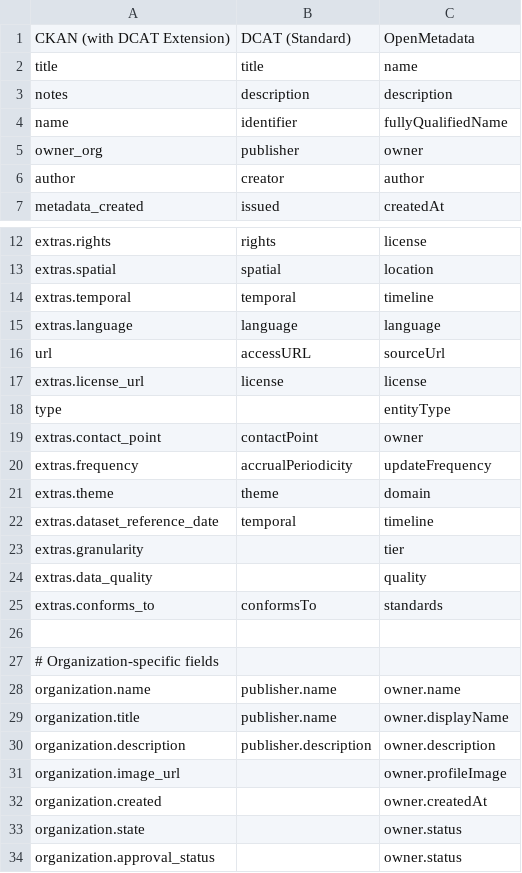
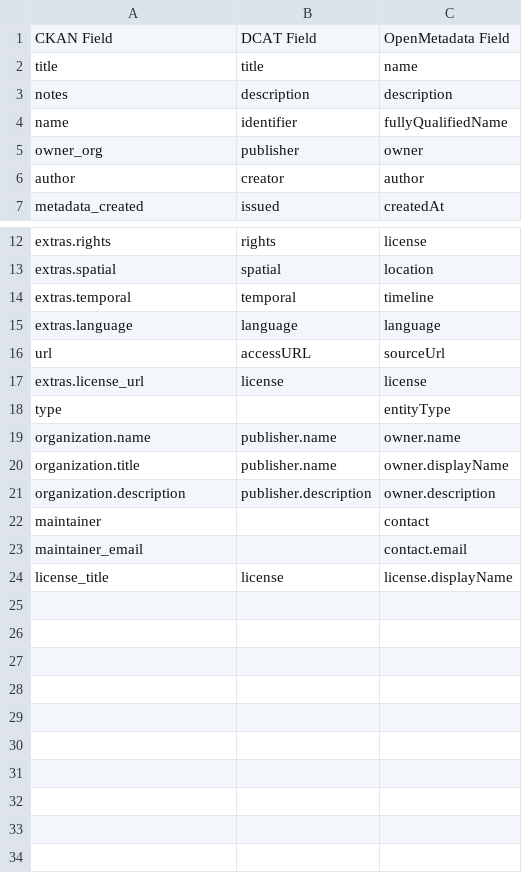
Before and after one commit to EduardoDCS2002/projeto, a CSV file: convertor/mappingconvertor.csv, drawn as a sheet; only a part is shown, gaps mark what is left out.

Commit message:
ficheiro csv melhor

```diff
--- a/convertor/mappingconvertor.csv
+++ b/convertor/mappingconvertor.csv
@@ -1,2 +1,2 @@
-CKAN (with DCAT Extension),DCAT (Standard),OpenMetadata
+CKAN Field,DCAT Field,OpenMetadata Field
 title,title,name
@@ -18,11 +18,2 @@ extras.license_url,license,license
 type,,entityType
-extras.contact_point,contactPoint,owner
-extras.frequency,accrualPeriodicity,updateFrequency
-extras.theme,theme,domain
-extras.dataset_reference_date,temporal,timeline
-extras.granularity,,tier
-extras.data_quality,,quality
-extras.conforms_to,conformsTo,standards
-
-# Organization-specific fields
 organization.name,publisher.name,owner.name
@@ -30,5 +21,4 @@ organization.title,publisher.name,owner.displayName
 organization.description,publisher.description,owner.description
-organization.image_url,,owner.profileImage
-organization.created,,owner.createdAt
-organization.state,,owner.status
-organization.approval_status,,owner.status
+maintainer,,contact
+maintainer_email,,contact.email
+license_title,license,license.displayName
```
